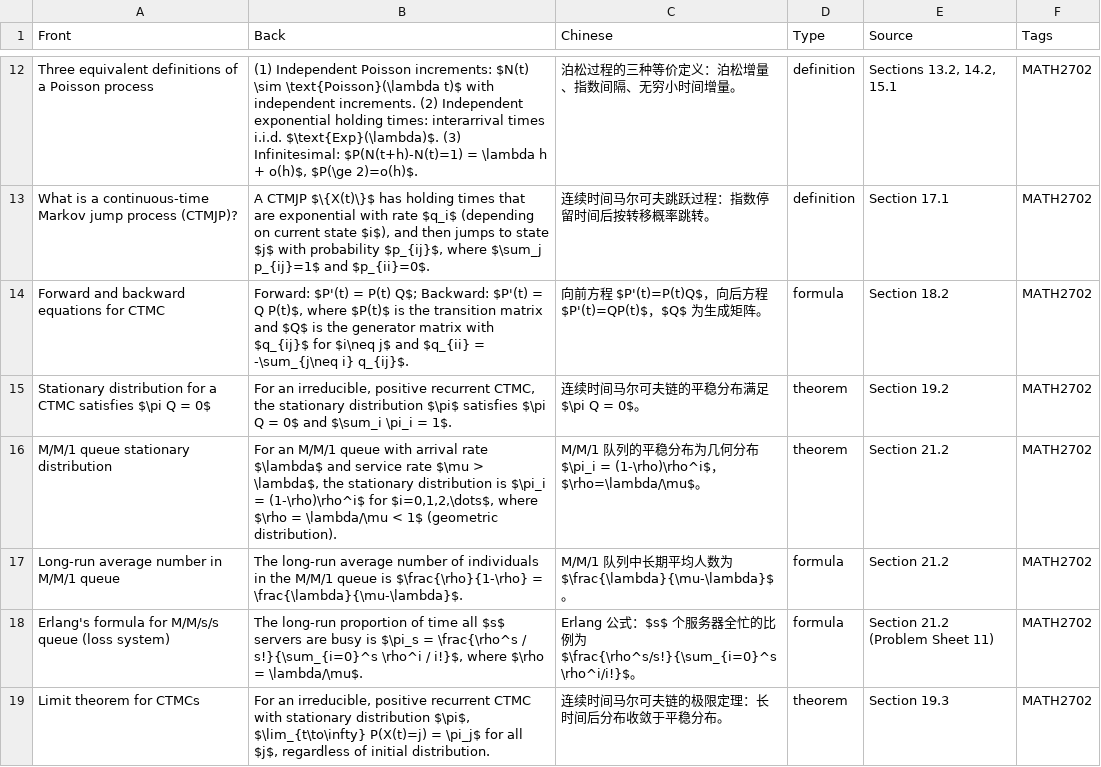
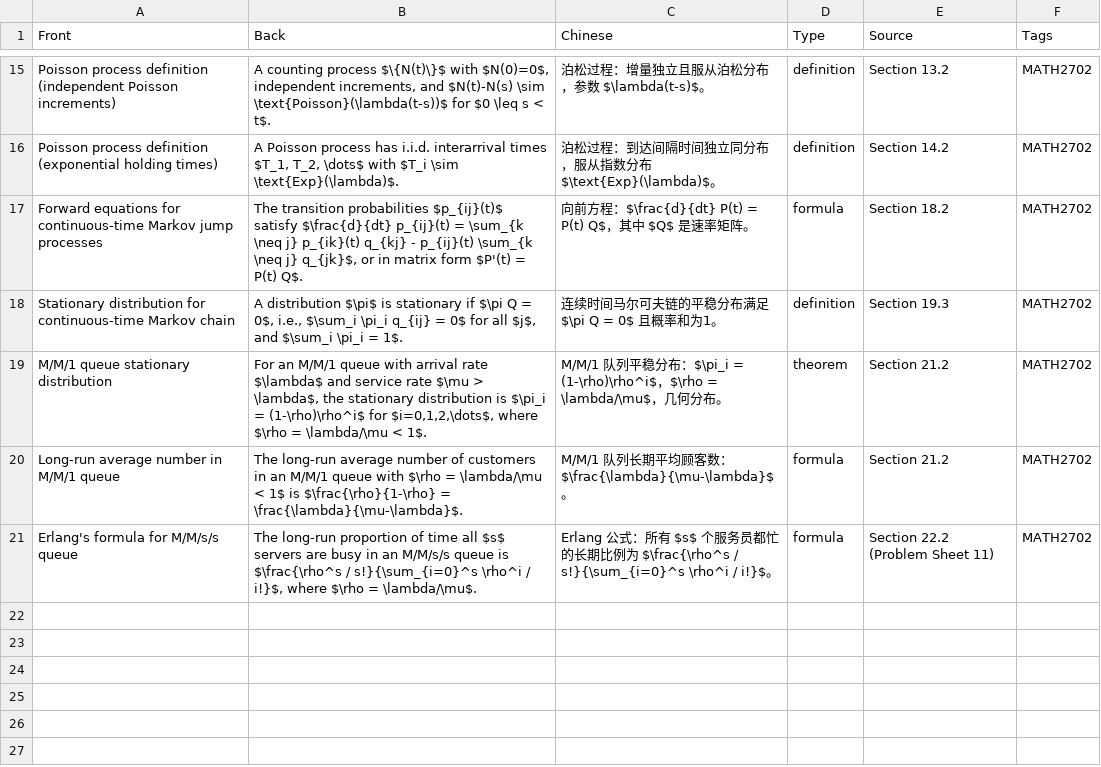
Before and after one commit to Zihan-Wang-leeds/bilingual-study-assistant, a CSV file: 课程/MATH2702/guides/Flashcards.csv, drawn as a sheet; only a part is shown, gaps mark what is left out; removed rows and columns are numbered as before the commit, all else as after; the diff covers the shown part only; the diff names each change by its address in the sheet, - before the commit and + after, or states it on an @@ line.

```diff
--- a/课程/MATH2702/guides/Flashcards.csv
+++ b/课程/MATH2702/guides/Flashcards.csv
-A15 (Front): Three equivalent definitions of a Poisson process
+A15 (Front): Poisson process definition (independent Poisson increments)
-B15 (Back): (1) Independent Poisson increments: $N(t) \sim \text{Poisson}(\lambda t)$ with independent increments. (2) Independent exponential holding times: interarrival times i.i.d. $\text{Exp}(\lambda)$. (3) Infinitesimal: $P(N(t+h)-N(t)=1) = \lambda h + o(h)$, $P(\ge 2)=o(h)$.
+B15 (Back): A counting process $\{N(t)\}$ with $N(0)=0$, independent increments, and $N(t)-N(s) \sim \text{Poisson}(\lambda(t-s))$ for $0 \leq s < t$.
-C15 (Chinese): 泊松过程的三种等价定义：泊松增量、指数间隔、无穷小时间增量。
+C15 (Chinese): 泊松过程：增量独立且服从泊松分布，参数 $\lambda(t-s)$。
-E15 (Source): Sections 13.2, 14.2, 15.1
+E15 (Source): Section 13.2
-A16 (Front): What is a continuous-time Markov jump process (CTMJP)?
+A16 (Front): Poisson process definition (exponential holding times)
-B16 (Back): A CTMJP $\{X(t)\}$ has holding times that are exponential with rate $q_i$ (depending on current state $i$), and then jumps to state $j$ with probability $p_{ij}$, where $\sum_j p_{ij}=1$ and $p_{ii}=0$.
+B16 (Back): A Poisson process has i.i.d. interarrival times $T_1, T_2, \dots$ with $T_i \sim \text{Exp}(\lambda)$.
-C16 (Chinese): 连续时间马尔可夫跳跃过程：指数停留时间后按转移概率跳转。
+C16 (Chinese): 泊松过程：到达间隔时间独立同分布，服从指数分布 $\text{Exp}(\lambda)$。
-E16 (Source): Section 17.1
+E16 (Source): Section 14.2
-A17 (Front): Forward and backward equations for CTMC
+A17 (Front): Forward equations for continuous-time Markov jump processes
-B17 (Back): Forward: $P'(t) = P(t) Q$; Backward: $P'(t) = Q P(t)$, where $P(t)$ is the transition matrix and $Q$ is the generator matrix with $q_{ij}$ for $i\neq j$ and $q_{ii} = -\sum_{j\neq i} q_{ij}$.
+B17 (Back): The transition probabilities $p_{ij}(t)$ satisfy $\frac{d}{dt} p_{ij}(t) = \sum_{k \neq j} p_{ik}(t) q_{kj} - p_{ij}(t) \sum_{k \neq j} q_{jk}$, or in matrix form $P'(t) = P(t) Q$.
-C17 (Chinese): 向前方程 $P'(t)=P(t)Q$，向后方程 $P'(t)=QP(t)$，$Q$ 为生成矩阵。
+C17 (Chinese): 向前方程：$\frac{d}{dt} P(t) = P(t) Q$，其中 $Q$ 是速率矩阵。
-row 15: Stationary distribution for a CTMC satisfies $\pi Q = 0$ | For an irreducible, positive recurrent CTMC, the stationary distribution $\pi$ satisfies $\pi Q = 0$ and $\sum_i \pi_i = 1$. | 连续时间马尔可夫链的平稳分布满足 $\pi Q = 0$。 | theorem | Section 19.2 | MATH2702
+row 18: Stationary distribution for continuous-time Markov chain | A distribution $\pi$ is stationary if $\pi Q = 0$, i.e., $\sum_i \pi_i q_{ij} = 0$ for all $j$, and $\sum_i \pi_i = 1$. | 连续时间马尔可夫链的平稳分布满足 $\pi Q = 0$ 且概率和为1。 | definition | Section 19.3 | MATH2702
-B19 (Back): …\lambda/\mu < 1$ (geometric distribution).
+B19 (Back): …\lambda/\mu < 1$.
-C19 (Chinese): …队列的平稳分布为几何分布 $\pi_i = (1-\rho)\rho^i$，$\rho=\lambda/\mu$。
+C19 (Chinese): …队列平稳分布：$\pi_i = (1-\rho)\rho^i$，$\rho = \lambda/\mu$，几何分布。
-B20 (Back): …number of individuals in the M/M/1 queue is $\frac{\rho}{1-\rho}…
+B20 (Back): …number of customers in an M/M/1 queue with $\rho = \lambda/\mu < 1$ is $\frac{\rho}{1-\rho}…
-C20 (Chinese): …队列中长期平均人数为 $\frac{\lambda}{\mu-\lambda}$。
+C20 (Chinese): …队列长期平均顾客数：$\frac{\lambda}{\mu-\lambda}$。
-A21 (Front): Erlang's formula for M/M/s/s queue (loss system)
+A21 (Front): Erlang's formula for M/M/s/s queue
-B21 (Back): …are busy is $\pi_s = \frac{\rho^s / s!}{\sum_{i=0}^s…
+B21 (Back): …are busy in an M/M/s/s queue is $\frac{\rho^s / s!}{\sum_{i=0}^s…
-C21 (Chinese): …式：$s$ 个服务器全忙的比例为 $\frac{\rho^s/s!}{\sum_{i=0}^s \rho^i/i!}$。
+C21 (Chinese): …式：所有 $s$ 个服务员都忙的长期比例为 $\frac{\rho^s / s!}{\sum_{i=0}^s \rho^i / i!}$。
-E21 (Source): Section 21.2 (Problem Sheet 11)
+E21 (Source): Section 22.2 (Problem Sheet 11)
-row 19: Limit theorem for CTMCs | For an irreducible, positive recurrent CTMC with stationary distribution $\pi$, $\lim_{t\to\infty} P(X(t)=j) = \pi_j$ for all $j$, regardless of initial distribution. | 连续时间马尔可夫链的极限定理：长时间后分布收敛于平稳分布。 | theorem | Section 19.3 | MATH2702
```
Also changed, not shown: 3 added rows and 28 edited cells elsewhere in this file, 19 other files.
